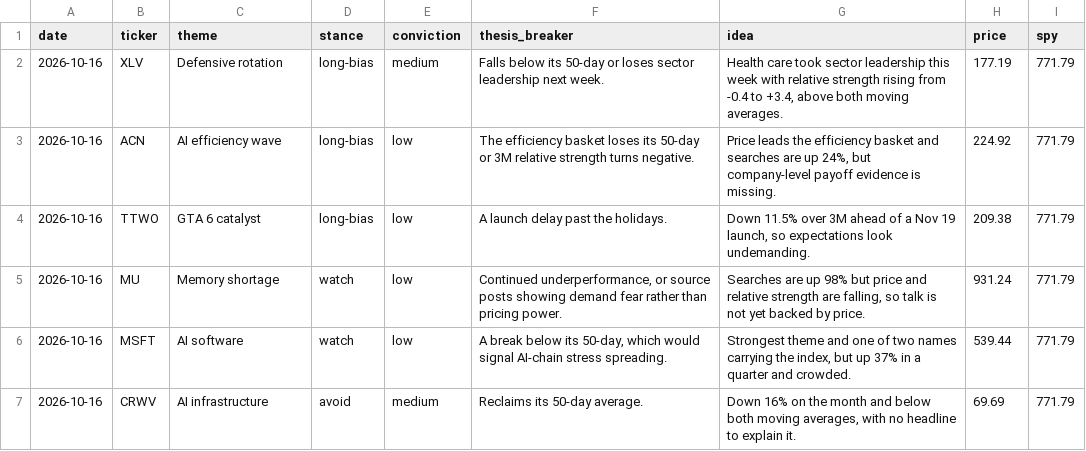
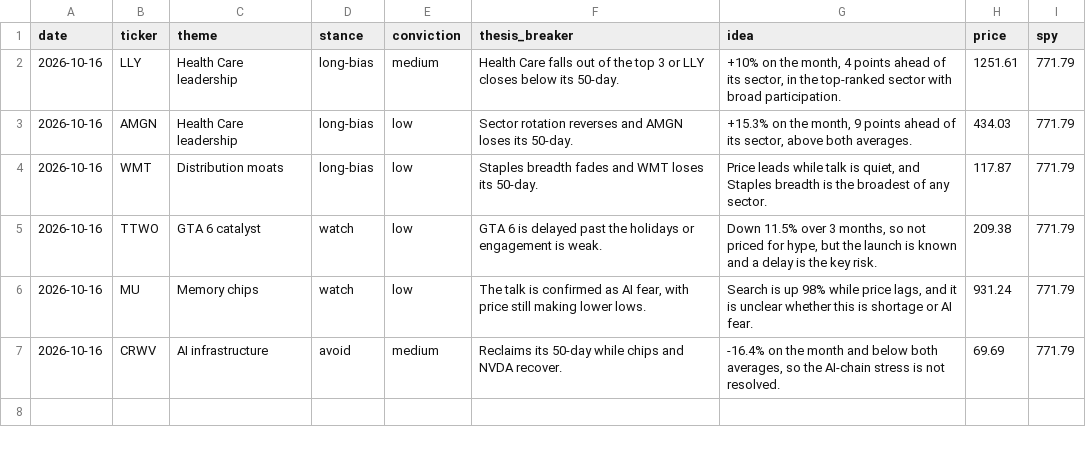
Before and after one commit to jarpteam-p28/Market-Opportunity-Scanner, a CSV file: journal/scored.csv, drawn as a sheet.

```diff
--- a/journal/scored.csv
+++ b/journal/scored.csv
@@ -1,7 +1,7 @@
 date,ticker,theme,stance,conviction,thesis_breaker,idea,price,spy
-2026-10-16,XLV,Defensive rotation,long-bias,medium,Falls below its 50-day or loses sector leadership next week.,"Health care took sector leadership this week with relative strength rising from -0.4 to +3.4, above both moving averages.",177.19,771.79
-2026-10-16,ACN,AI efficiency wave,long-bias,low,The efficiency basket loses its 50-day or 3M relative strength turns negative.,"Price leads the efficiency basket and searches are up 24%, but company-level payoff evidence is missing.",224.92,771.79
-2026-10-16,TTWO,GTA 6 catalyst,long-bias,low,A launch delay past the holidays.,"Down 11.5% over 3M ahead of a Nov 19 launch, so expectations look undemanding.",209.38,771.79
-2026-10-16,MU,Memory shortage,watch,low,"Continued underperformance, or source posts showing demand fear rather than pricing power.","Searches are up 98% but price and relative strength are falling, so talk is not yet backed by price.",931.24,771.79
-2026-10-16,MSFT,AI software,watch,low,"A break below its 50-day, which would signal AI-chain stress spreading.","Strongest theme and one of two names carrying the index, but up 37% in a quarter and crowded.",539.44,771.79
-2026-10-16,CRWV,AI infrastructure,avoid,medium,Reclaims its 50-day average.,"Down 16% on the month and below both moving averages, with no headline to explain it.",69.69,771.79
+2026-10-16,LLY,Health Care leadership,long-bias,medium,Health Care falls out of the top 3 or LLY closes below its 50-day.,"+10% on the month, 4 points ahead of its sector, in the top-ranked sector with broad participation.",1251.61,771.79
+2026-10-16,AMGN,Health Care leadership,long-bias,low,Sector rotation reverses and AMGN loses its 50-day.,"+15.3% on the month, 9 points ahead of its sector, above both averages.",434.03,771.79
+2026-10-16,WMT,Distribution moats,long-bias,low,Staples breadth fades and WMT loses its 50-day.,"Price leads while talk is quiet, and Staples breadth is the broadest of any sector.",117.87,771.79
+2026-10-16,TTWO,GTA 6 catalyst,watch,low,GTA 6 is delayed past the holidays or engagement is weak.,"Down 11.5% over 3 months, so not priced for hype, but the launch is known and a delay is the key risk.",209.38,771.79
+2026-10-16,MU,Memory chips,watch,low,"The talk is confirmed as AI fear, with price still making lower lows.","Search is up 98% while price lags, and it is unclear whether this is shortage or AI fear.",931.24,771.79
+2026-10-16,CRWV,AI infrastructure,avoid,medium,Reclaims its 50-day while chips and NVDA recover.,"-16.4% on the month and below both averages, so the AI-chain stress is not resolved.",69.69,771.79
```
Also changed, not shown: journal/theses.csv, 8 other files.
